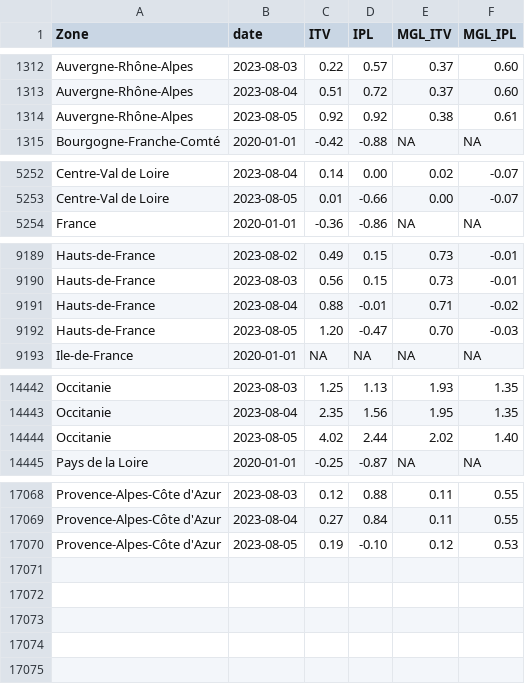
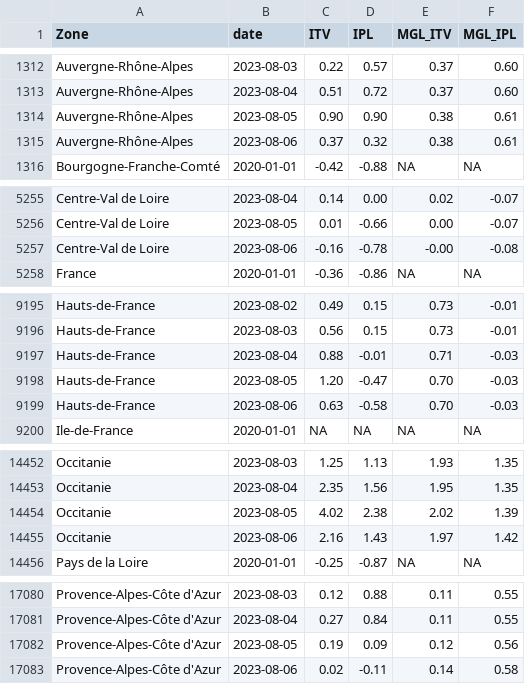
Before and after one commit to CEREMA/data-trafic, a CSV file: fr/latest.csv, drawn as a sheet; only a part is shown, gaps mark what is left out; the diff covers the shown part only.

```diff
--- a/fr/latest.csv
+++ b/fr/latest.csv
@@ -1313,3 +1313,4 @@ Auvergne-Rhône-Alpes,2023-08-03,0.22,0.57,0.37,0.60
 Auvergne-Rhône-Alpes,2023-08-04,0.51,0.72,0.37,0.60
-Auvergne-Rhône-Alpes,2023-08-05,0.92,0.92,0.38,0.61
+Auvergne-Rhône-Alpes,2023-08-05,0.90,0.90,0.38,0.61
+Auvergne-Rhône-Alpes,2023-08-06,0.37,0.32,0.38,0.61
 Bourgogne-Franche-Comté,2020-01-01,-0.42,-0.88,NA,NA
@@ -5253,2 +5256,3 @@ Centre-Val de Loire,2023-08-04,0.14,0.00,0.02,-0.07
 Centre-Val de Loire,2023-08-05,0.01,-0.66,0.00,-0.07
+Centre-Val de Loire,2023-08-06,-0.16,-0.78,-0.00,-0.08
 France,2020-01-01,-0.36,-0.86,NA,NA
@@ -9190,4 +9196,5 @@ Hauts-de-France,2023-08-02,0.49,0.15,0.73,-0.01
 Hauts-de-France,2023-08-03,0.56,0.15,0.73,-0.01
-Hauts-de-France,2023-08-04,0.88,-0.01,0.71,-0.02
+Hauts-de-France,2023-08-04,0.88,-0.01,0.71,-0.03
 Hauts-de-France,2023-08-05,1.20,-0.47,0.70,-0.03
+Hauts-de-France,2023-08-06,0.63,-0.58,0.70,-0.03
 Ile-de-France,2020-01-01,NA,NA,NA,NA
@@ -14443,3 +14453,4 @@ Occitanie,2023-08-03,1.25,1.13,1.93,1.35
 Occitanie,2023-08-04,2.35,1.56,1.95,1.35
-Occitanie,2023-08-05,4.02,2.44,2.02,1.40
+Occitanie,2023-08-05,4.02,2.38,2.02,1.39
+Occitanie,2023-08-06,2.16,1.43,1.97,1.42
 Pays de la Loire,2020-01-01,-0.25,-0.87,NA,NA
@@ -17069,2 +17081,3 @@ Provence-Alpes-Côte d'Azur,2023-08-03,0.12,0.88,0.11,0.55
 Provence-Alpes-Côte d'Azur,2023-08-04,0.27,0.84,0.11,0.55
-Provence-Alpes-Côte d'Azur,2023-08-05,0.19,-0.10,0.12,0.53
+Provence-Alpes-Côte d'Azur,2023-08-05,0.19,0.09,0.12,0.56
+Provence-Alpes-Côte d'Azur,2023-08-06,0.02,-0.11,0.14,0.58
```
Also changed, not shown: 8 added rows and 20 edited cells elsewhere in this file, collectivites/paris_brut_latest.csv, collectivites/paris_latest.csv, 2 other files.
